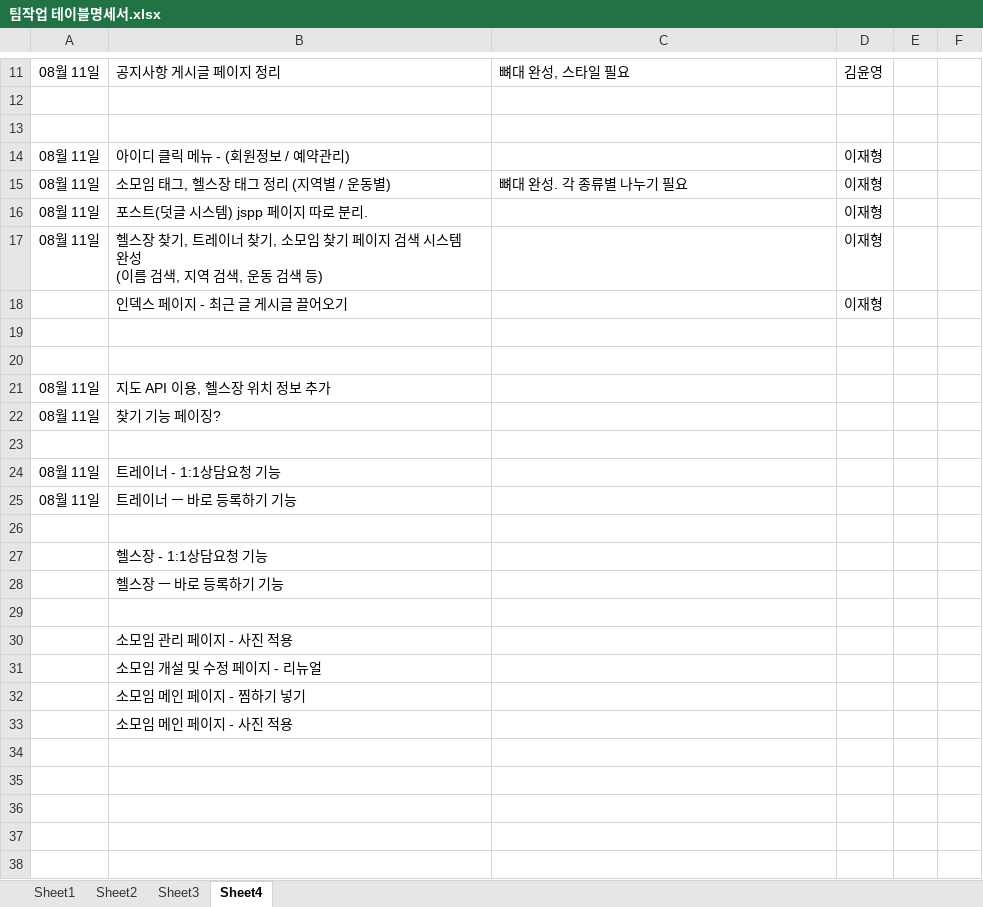
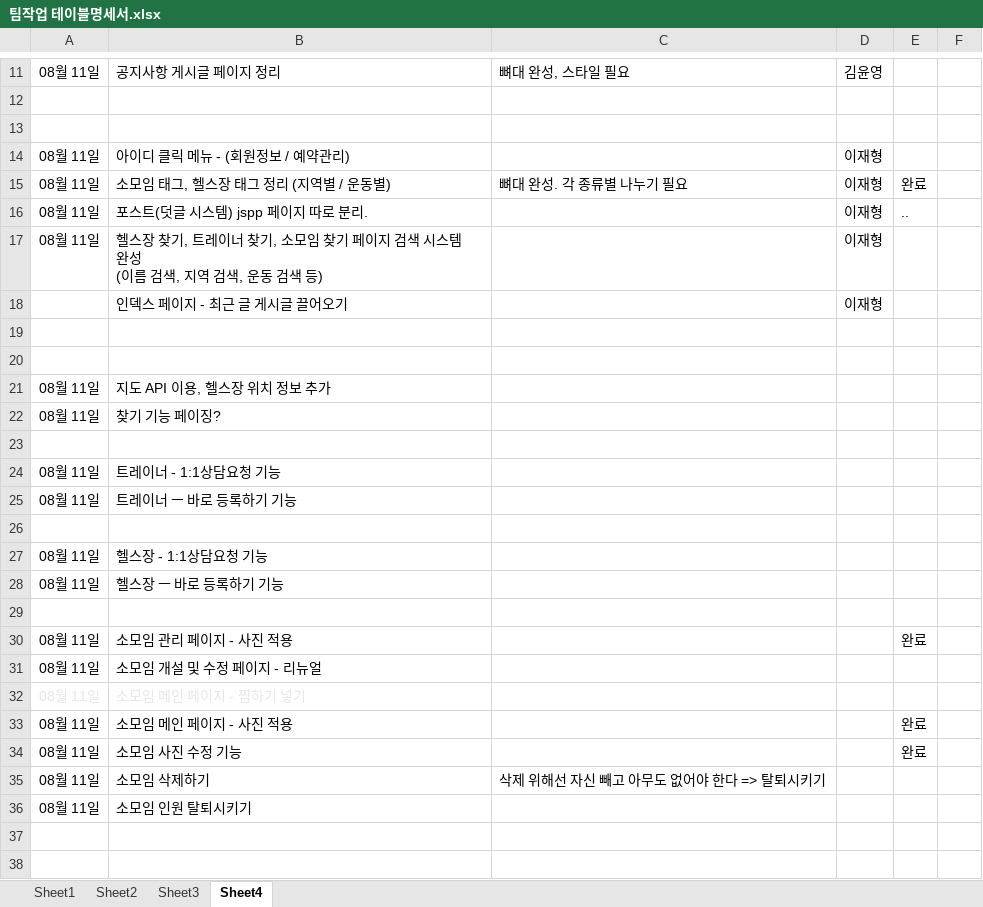
Before and after one commit to LyuMir/team7_project-, an Excel workbook: 팀작업 테이블명세서.xlsx, sheet Sheet4, drawn as a sheet; only a part is shown, gaps mark what is left out; values as stored, in another font and other column widths than the file's, no borders; removed rows and columns are numbered as before the commit, all else as after; the diff names each change by its address in the sheet, - before the commit and + after, or states it on an @@ line.

```diff
--- a/팀작업 테이블명세서.xlsx (sheet Sheet4)
+++ b/팀작업 테이블명세서.xlsx (sheet Sheet4)
-E15: (empty)
+E15: 완료
-E16: (empty)
+E16: ..
-A27:A28: (empty)
+A27:A28: 08월 11일
-row 30:  | 소모임 관리 페이지 - 사진 적용
-row 31:  | 소모임 개설 및 수정 페이지 - 리뉴얼
-row 32:  | 소모임 메인 페이지 - 찜하기 넣기
-row 33:  | 소모임 메인 페이지 - 사진 적용
-row 30: (empty)
+row 30: 08월 11일 | 소모임 관리 페이지 - 사진 적용 |  |  | 완료
-row 31: (empty)
+row 31: 08월 11일 | 소모임 개설 및 수정 페이지 - 리뉴얼
-row 32: (empty)
+row 32: 08월 11일 | 소모임 메인 페이지 - 찜하기 넣기
+row 33: 08월 11일 | 소모임 메인 페이지 - 사진 적용 |  |  | 완료
+row 34: 08월 11일 | 소모임 사진 수정 기능 |  |  | 완료
+row 35: 08월 11일 | 소모임 삭제하기 | 삭제 위해선 자신 빼고 아무도 없어야 한다 => 탈퇴시키기
+row 36: 08월 11일 | 소모임 인원 탈퇴시키기
```
Also changed, not shown: 11 other files.
